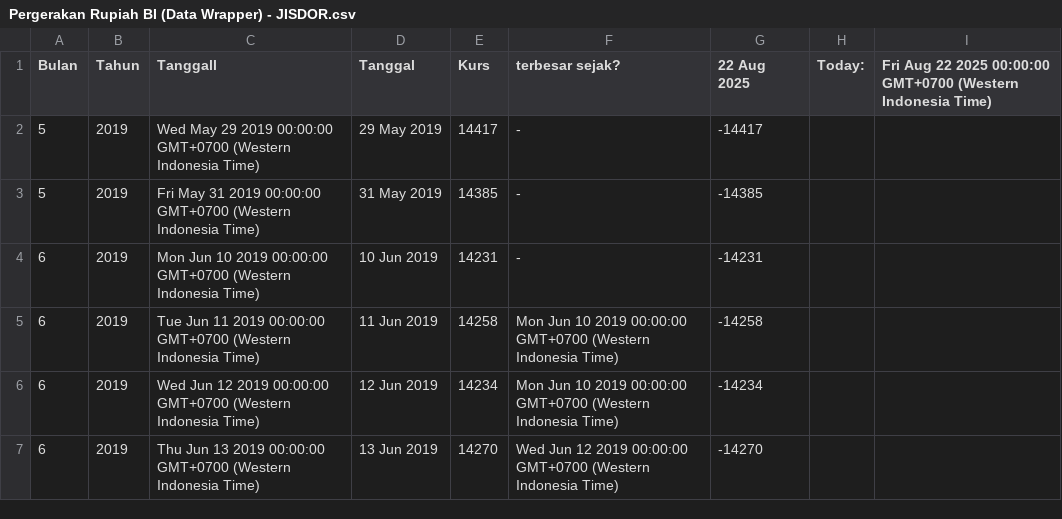
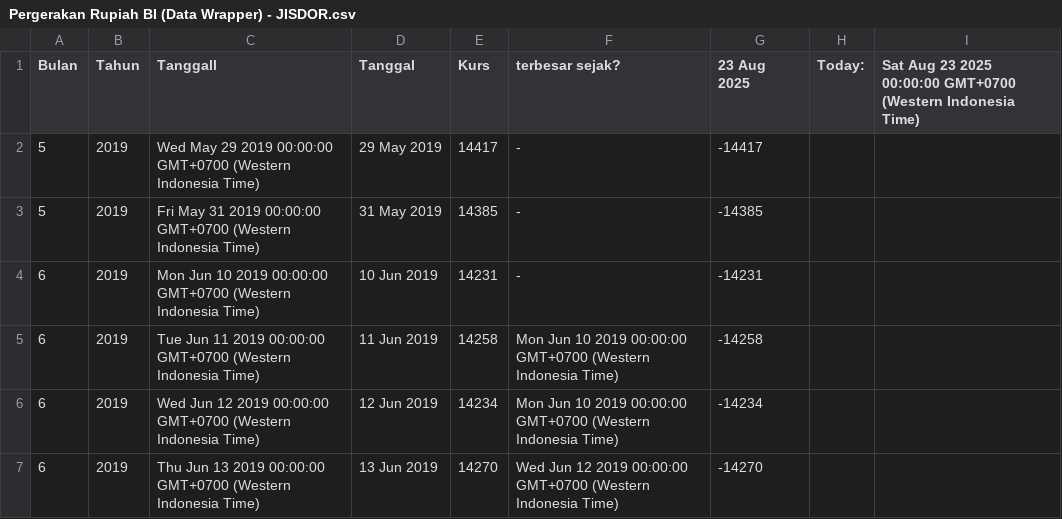
Before and after one commit to setyoaji19/JISDOR, a CSV file: Pergerakan Rupiah BI (Data Wrapper) - JISDOR.csv, drawn as a sheet; only a part is shown.

Commit message:
Update data CSV

```diff
--- a/Pergerakan Rupiah BI (Data Wrapper) - JISDOR.csv
+++ b/Pergerakan Rupiah BI (Data Wrapper) - JISDOR.csv
@@ -1,2 +1,2 @@
-Bulan,Tahun,Tanggall,Tanggal,Kurs,terbesar sejak?,22 Aug 2025,Today:,Fri Aug 22 2025 00:00:00 GMT+0700 (Western Indonesia Time)
+Bulan,Tahun,Tanggall,Tanggal,Kurs,terbesar sejak?,23 Aug 2025,Today:,Sat Aug 23 2025 00:00:00 GMT+0700 (Western Indonesia Time)
 5,2019,Wed May 29 2019 00:00:00 GMT+0700 (Western Indonesia Time),29 May 2019,14417,-,-14417,,
```
